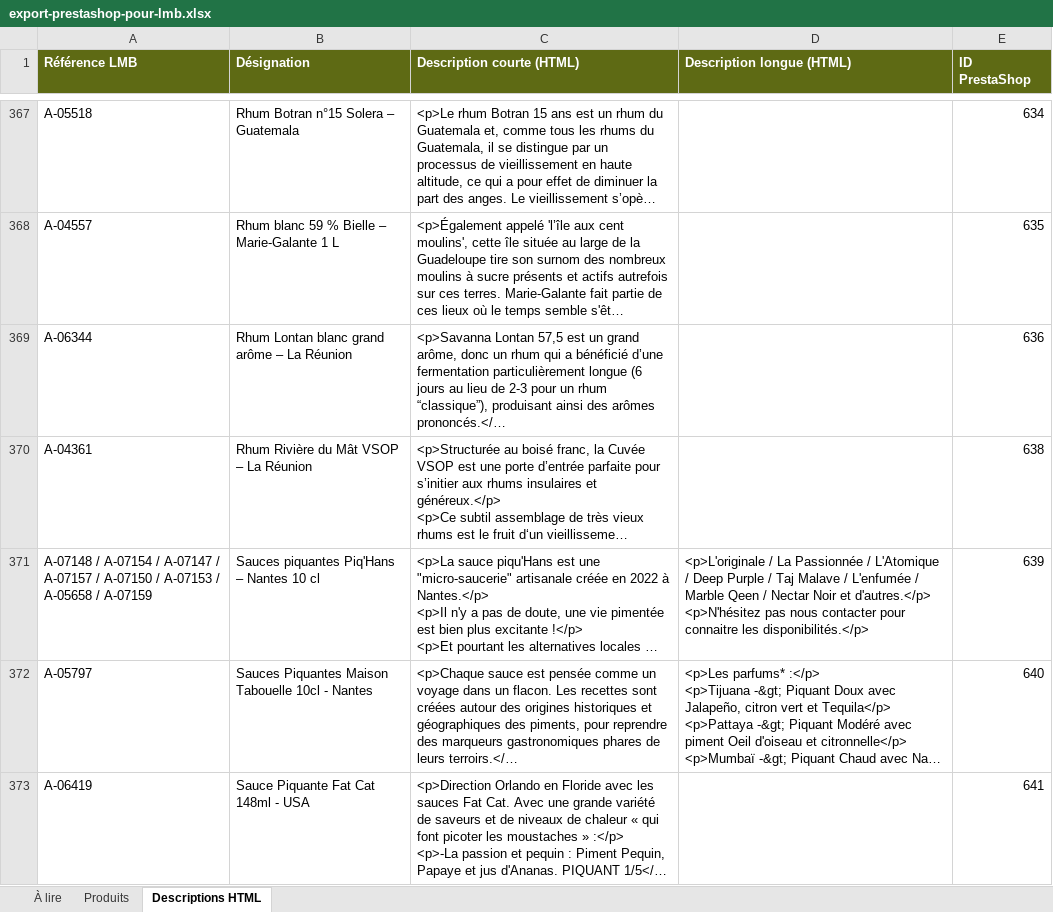
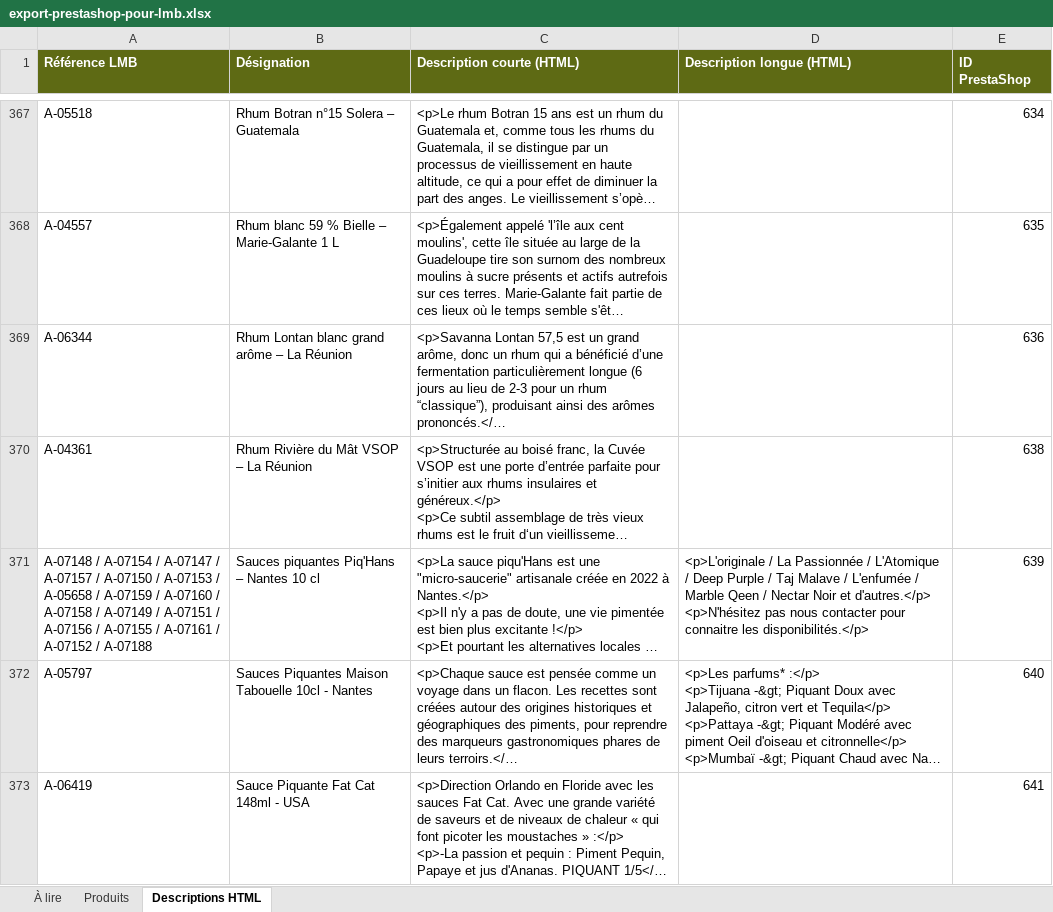
Before and after one commit to BentoDJ/Mondeslibres, an Excel workbook: abc-terroirs/export-lmb/export-prestashop-pour-lmb.xlsx, sheet Descriptions HTML, drawn as a sheet; only a part is shown, gaps mark what is left out; long unchanged cells end in …; values as stored, in another font and other column widths than the file's, no borders; the diff names each change by its address in the sheet, - before the commit and + after, or states it on an @@ line.

```diff
--- a/abc-terroirs/export-lmb/export-prestashop-pour-lmb.xlsx (sheet Descriptions HTML)
+++ b/abc-terroirs/export-lmb/export-prestashop-pour-lmb.xlsx (sheet Descriptions HTML)
-A371 (Référence LMB): …/ A-07159
+A371 (Référence LMB): …/ A-07159 / A-07160 / A-07158 / A-07149 / A-07151 / A-07156 / A-07155 / A-07161 / A-07152 / A-07188
```
Also changed, not shown: sheet Produits, 2 other files.
